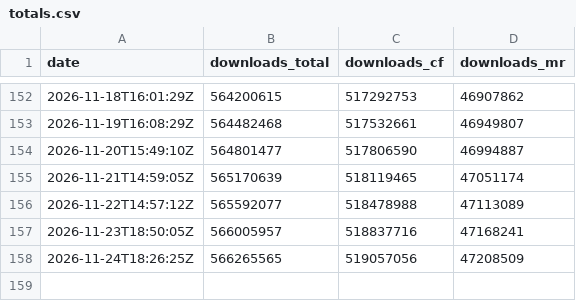
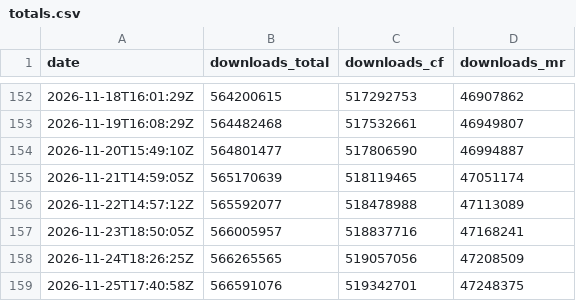
Before and after one commit to CorgiTaco/corgitaco.github.io, a CSV file: data/history/mods/totals.csv, drawn as a sheet; only a part is shown, gaps mark what is left out; the diff names each change by its address in the sheet, - before the commit and + after, or states it on an @@ line.

```diff
--- a/data/history/mods/totals.csv
+++ b/data/history/mods/totals.csv
+row 159: 2026-11-25T17:40:58Z | 566591076 | 519342701 | 47248375
```
Also changed, not shown: data/history/mods/curseforge/1070751-curseforge.csv, data/history/mods/curseforge/1077985-curseforge.csv, 50 other files.
